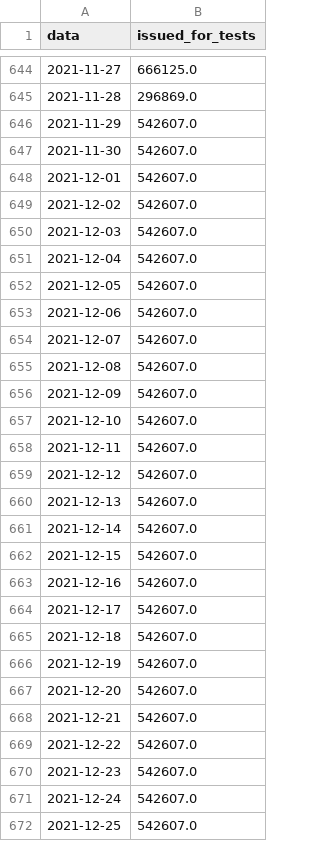
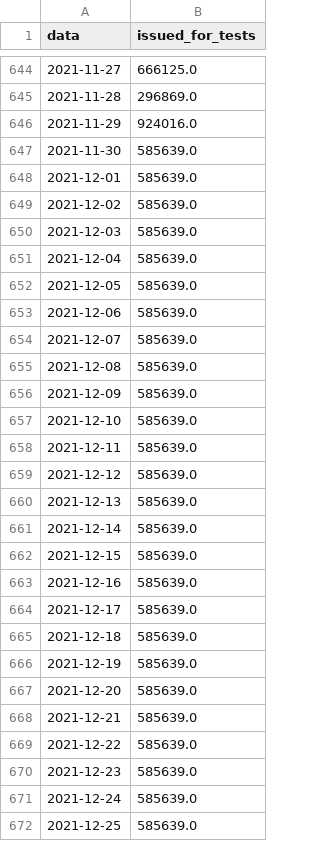
Before and after one commit to giovanniardenghi/dpc-covid-data, a CSV file: data/gp_from_test.csv, drawn as a sheet; only a part is shown, gaps mark what is left out; the diff covers the shown part only.

```diff
--- a/data/gp_from_test.csv
+++ b/data/gp_from_test.csv
@@ -645,28 +645,28 @@ data,issued_for_tests
 2021-11-28,296869.0
-2021-11-29,542607.0
-2021-11-30,542607.0
-2021-12-01,542607.0
-2021-12-02,542607.0
-2021-12-03,542607.0
-2021-12-04,542607.0
-2021-12-05,542607.0
-2021-12-06,542607.0
-2021-12-07,542607.0
-2021-12-08,542607.0
-2021-12-09,542607.0
-2021-12-10,542607.0
-2021-12-11,542607.0
-2021-12-12,542607.0
-2021-12-13,542607.0
-2021-12-14,542607.0
-2021-12-15,542607.0
-2021-12-16,542607.0
-2021-12-17,542607.0
-2021-12-18,542607.0
-2021-12-19,542607.0
-2021-12-20,542607.0
-2021-12-21,542607.0
-2021-12-22,542607.0
-2021-12-23,542607.0
-2021-12-24,542607.0
-2021-12-25,542607.0
+2021-11-29,924016.0
+2021-11-30,585639.0
+2021-12-01,585639.0
+2021-12-02,585639.0
+2021-12-03,585639.0
+2021-12-04,585639.0
+2021-12-05,585639.0
+2021-12-06,585639.0
+2021-12-07,585639.0
+2021-12-08,585639.0
+2021-12-09,585639.0
+2021-12-10,585639.0
+2021-12-11,585639.0
+2021-12-12,585639.0
+2021-12-13,585639.0
+2021-12-14,585639.0
+2021-12-15,585639.0
+2021-12-16,585639.0
+2021-12-17,585639.0
+2021-12-18,585639.0
+2021-12-19,585639.0
+2021-12-20,585639.0
+2021-12-21,585639.0
+2021-12-22,585639.0
+2021-12-23,585639.0
+2021-12-24,585639.0
+2021-12-25,585639.0
```
Also changed, not shown: 1 added row and 74 edited cells elsewhere in this file.
